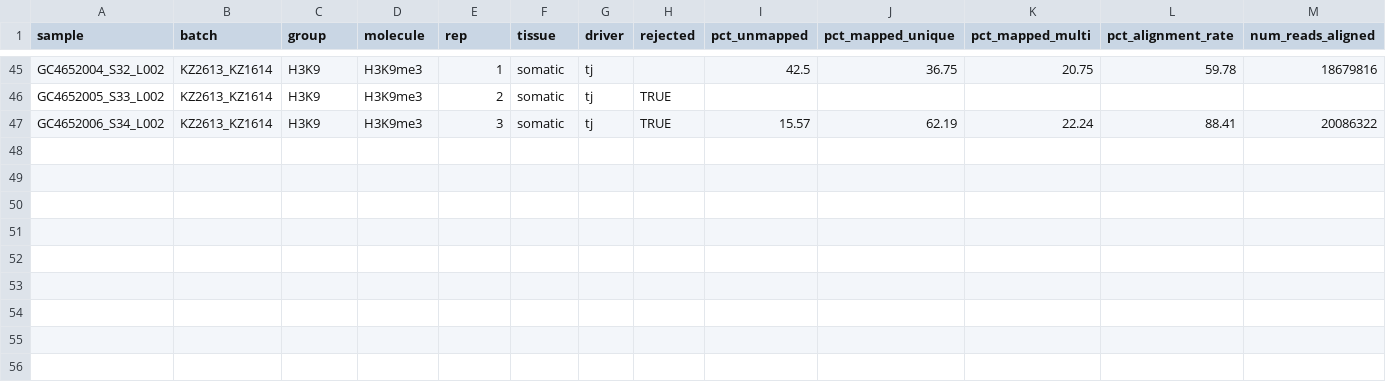
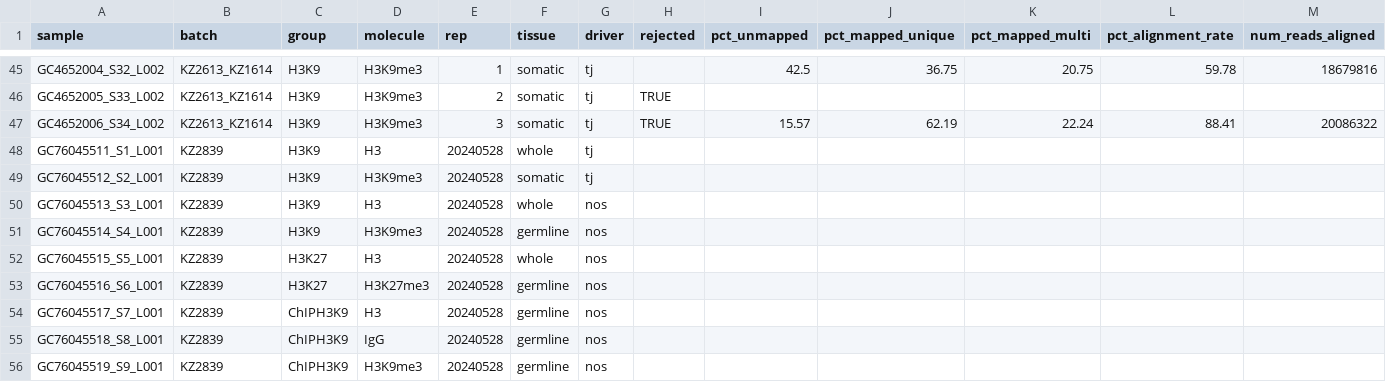
Before and after one commit to ringw/Upd-Germline-Genomics, a CSV file: chic/chic_samples.csv, drawn as a sheet; only a part is shown, gaps mark what is left out; rows hold the shown columns only; the diff names each change by its address in the sheet, - before the commit and + after, or states it on an @@ line.

Commit message:
Add 20240528 chic_samples

```diff
--- a/chic/chic_samples.csv
+++ b/chic/chic_samples.csv
+row 48: GC76045511_S1_L001 | KZ2839 | H3K9 | H3 | 20240528 | whole | tj
+row 49: GC76045512_S2_L001 | KZ2839 | H3K9 | H3K9me3 | 20240528 | somatic | tj
+row 50: GC76045513_S3_L001 | KZ2839 | H3K9 | H3 | 20240528 | whole | nos
+row 51: GC76045514_S4_L001 | KZ2839 | H3K9 | H3K9me3 | 20240528 | germline | nos
+row 52: GC76045515_S5_L001 | KZ2839 | H3K27 | H3 | 20240528 | whole | nos
+row 53: GC76045516_S6_L001 | KZ2839 | H3K27 | H3K27me3 | 20240528 | germline | nos
+row 54: GC76045517_S7_L001 | KZ2839 | ChIPH3K9 | H3 | 20240528 | germline | nos
+row 55: GC76045518_S8_L001 | KZ2839 | ChIPH3K9 | IgG | 20240528 | germline | nos
+row 56: GC76045519_S9_L001 | KZ2839 | ChIPH3K9 | H3K9me3 | 20240528 | germline | nos
```
